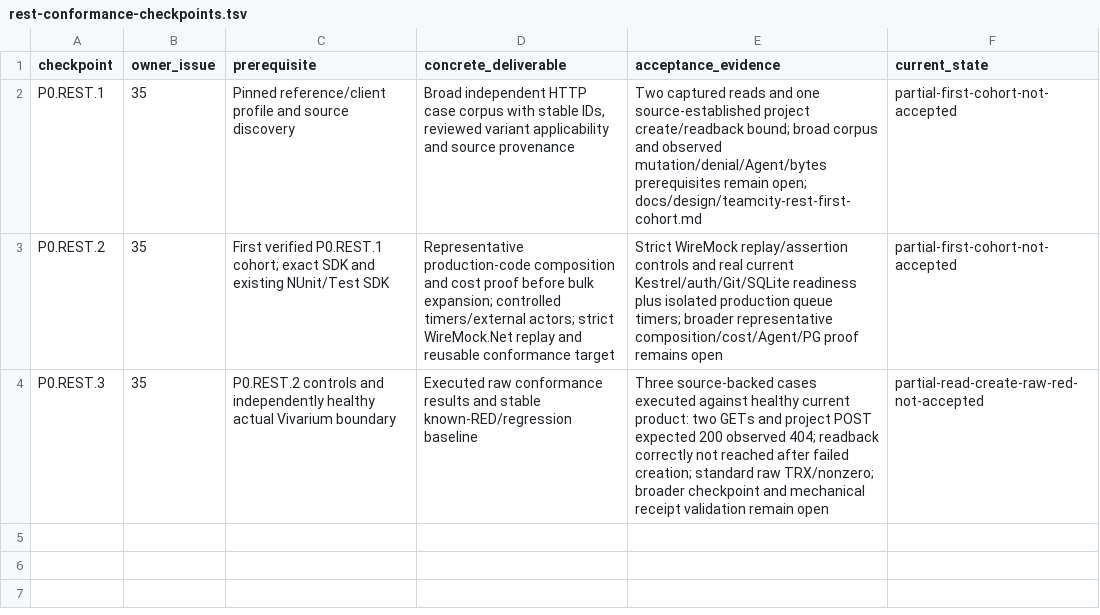
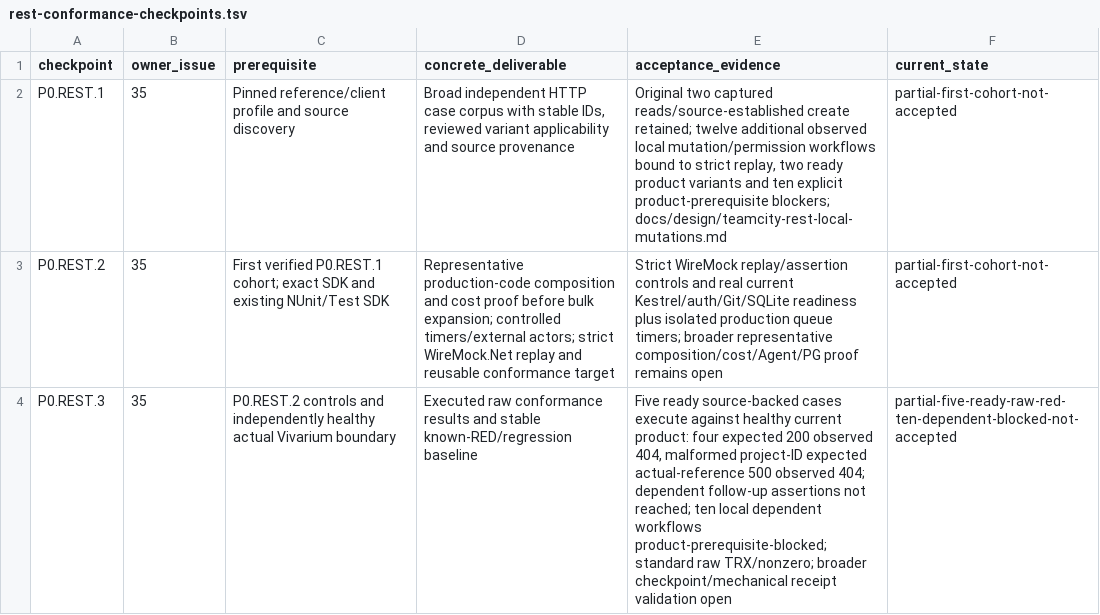
Before and after one commit to iXab3r/Vivarium, a TSV file: .workspace/workstreams/coherent-refactor/rest-conformance-checkpoints.tsv, drawn as a sheet.

```diff
--- a/.workspace/workstreams/coherent-refactor/rest-conformance-checkpoints.tsv
+++ b/.workspace/workstreams/coherent-refactor/rest-conformance-checkpoints.tsv
@@ -1,4 +1,4 @@
 checkpoint	owner_issue	prerequisite	concrete_deliverable	acceptance_evidence	current_state
-P0.REST.1	35	Pinned reference/client profile and source discovery	Broad independent HTTP case corpus with stable IDs, reviewed variant applicability and source provenance	Two captured reads and one source-established project create/readback bound; broad corpus and observed mutation/denial/Agent/bytes prerequisites remain open; docs/design/teamcity-rest-first-cohort.md	partial-first-cohort-not-accepted
+P0.REST.1	35	Pinned reference/client profile and source discovery	Broad independent HTTP case corpus with stable IDs, reviewed variant applicability and source provenance	Original two captured reads/source-established create retained; twelve additional observed local mutation/permission workflows bound to strict replay, two ready product variants and ten explicit product-prerequisite blockers; docs/design/teamcity-rest-local-mutations.md	partial-first-cohort-not-accepted
 P0.REST.2	35	First verified P0.REST.1 cohort; exact SDK and existing NUnit/Test SDK	Representative production-code composition and cost proof before bulk expansion; controlled timers/external actors; strict WireMock.Net replay and reusable conformance target	Strict WireMock replay/assertion controls and real current Kestrel/auth/Git/SQLite readiness plus isolated production queue timers; broader representative composition/cost/Agent/PG proof remains open	partial-first-cohort-not-accepted
-P0.REST.3	35	P0.REST.2 controls and independently healthy actual Vivarium boundary	Executed raw conformance results and stable known-RED/regression baseline	Three source-backed cases executed against healthy current product: two GETs and project POST expected 200 observed 404; readback correctly not reached after failed creation; standard raw TRX/nonzero; broader checkpoint and mechanical receipt validation remain open	partial-read-create-raw-red-not-accepted
+P0.REST.3	35	P0.REST.2 controls and independently healthy actual Vivarium boundary	Executed raw conformance results and stable known-RED/regression baseline	Five ready source-backed cases execute against healthy current product: four expected 200 observed 404, malformed project-ID expected actual-reference 500 observed 404; dependent follow-up assertions not reached; ten local dependent workflows product-prerequisite-blocked; standard raw TRX/nonzero; broader checkpoint/mechanical receipt validation open	partial-five-ready-raw-red-ten-dependent-blocked-not-accepted
```
Also changed, not shown: .workspace/workstreams/coherent-refactor/api-ledger.tsv, 18 other files.
